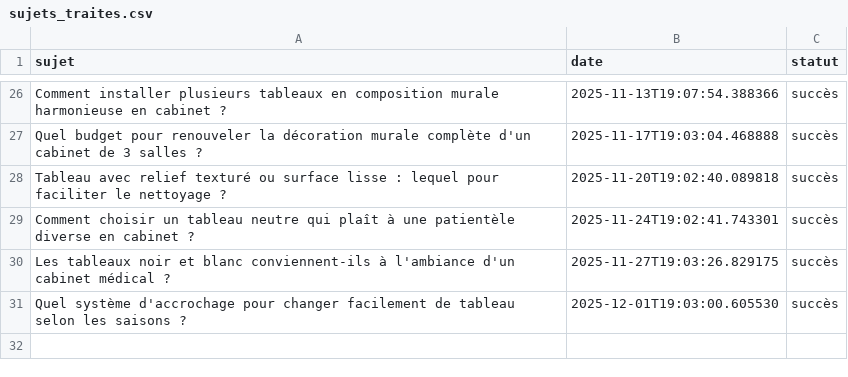
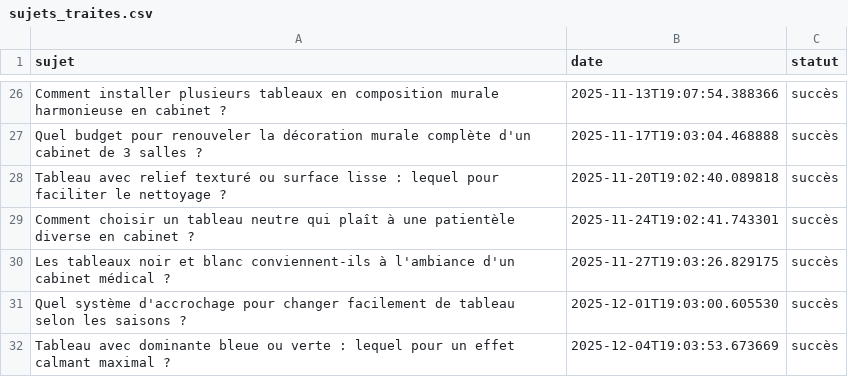
Before and after one commit to Metalosmose21/Cabinet-m-dical-3, a CSV file: sujets_traites.csv, drawn as a sheet; only a part is shown, gaps mark what is left out; the diff names each change by its address in the sheet, - before the commit and + after, or states it on an @@ line.

```diff
--- a/sujets_traites.csv
+++ b/sujets_traites.csv
+row 32: Tableau avec dominante bleue ou verte : lequel pour un effet calmant maximal ? | 2025-12-04T19:03:53.673669 | succès
```
Also changed, not shown: sujets.csv.
